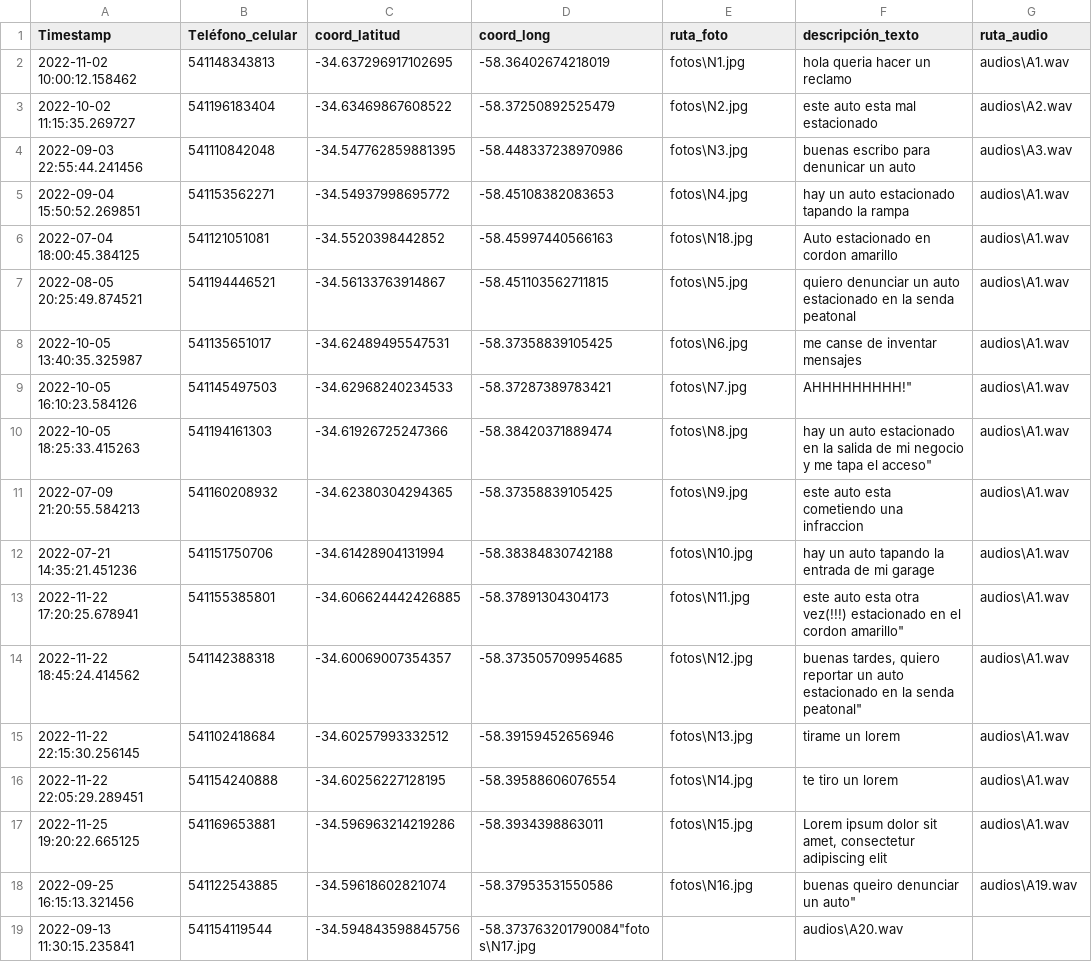
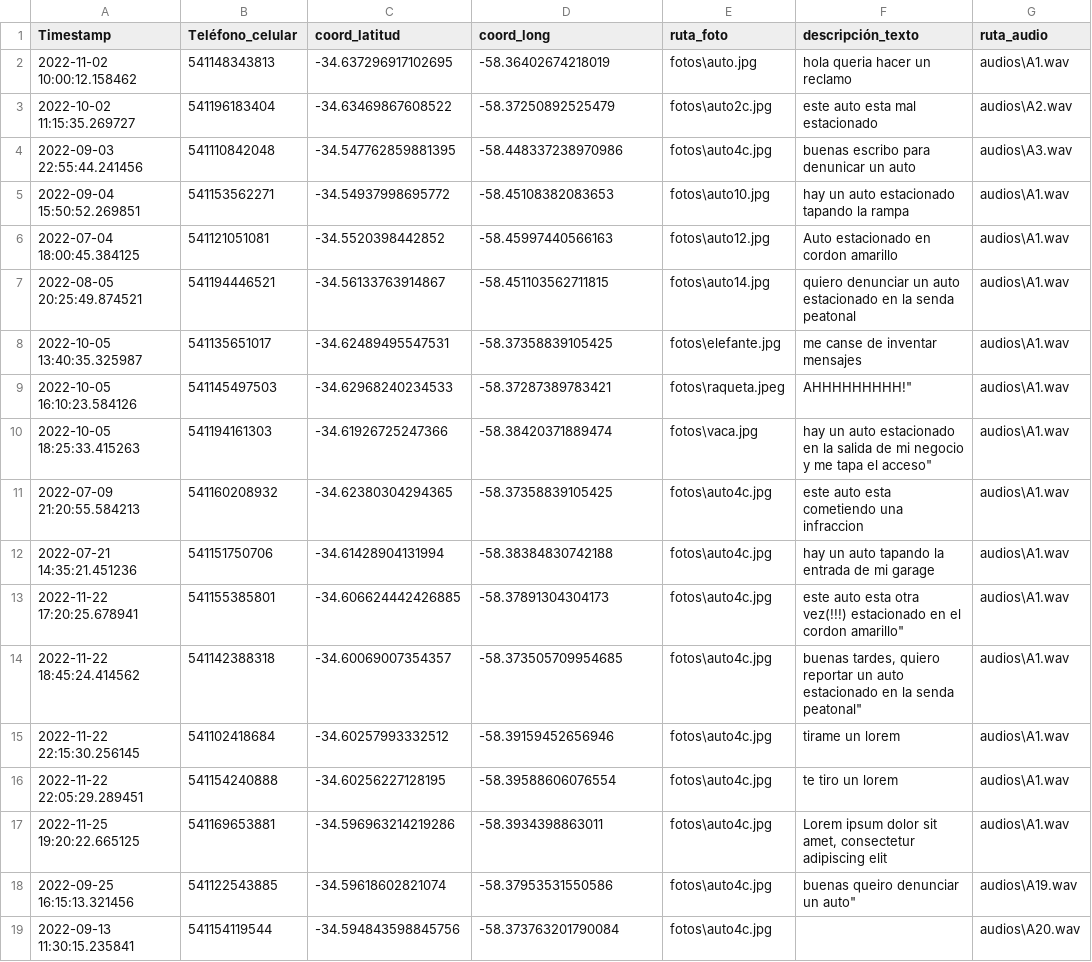
Before and after one commit to Kikinota27/TP2, a CSV file: reclamosad.csv, drawn as a sheet.

```diff
--- a/reclamosad.csv
+++ b/reclamosad.csv
@@ -1,19 +1,19 @@
 Timestamp;Teléfono_celular;coord_latitud;coord_long;ruta_foto;descripción_texto;ruta_audio
-2022-11-02 10:00:12.158462;541148343813;-34.637296917102695;-58.36402674218019;fotos\N1.jpg;hola queria hacer un reclamo;audios\A1.wav
-2022-10-02 11:15:35.269727;541196183404;-34.63469867608522;-58.37250892525479;fotos\N2.jpg;este auto esta mal estacionado;audios\A2.wav
-2022-09-03 22:55:44.241456;541110842048;-34.547762859881395;-58.448337238970986;fotos\N3.jpg;buenas escribo para denunicar un auto;audios\A3.wav
-2022-09-04 15:50:52.269851;541153562271;-34.54937998695772;-58.45108382083653;fotos\N4.jpg;hay un auto estacionado tapando la rampa;audios\A1.wav
-2022-07-04 18:00:45.384125;541121051081;-34.5520398442852;-58.45997440566163;fotos\N18.jpg;Auto estacionado en cordon amarillo;audios\A1.wav
-2022-08-05 20:25:49.874521;541194446521;-34.56133763914867;-58.451103562711815;fotos\N5.jpg;quiero denunciar un auto estacionado en la senda peatonal;audios\A1.wav
-2022-10-05 13:40:35.325987;541135651017;-34.62489495547531;-58.37358839105425;fotos\N6.jpg;me canse de inventar mensajes;audios\A1.wav
-2022-10-05 16:10:23.584126;541145497503;-34.62968240234533;-58.37287389783421;fotos\N7.jpg;AHHHHHHHHH!";audios\A1.wav
-2022-10-05 18:25:33.415263;541194161303;-34.61926725247366;-58.38420371889474;fotos\N8.jpg;hay un auto estacionado en la salida de mi negocio y me tapa el acceso";audios\A1.wav
-2022-07-09 21:20:55.584213;541160208932;-34.62380304294365;-58.37358839105425;fotos\N9.jpg;este auto esta cometiendo una infraccion;audios\A1.wav
-2022-07-21 14:35:21.451236;541151750706;-34.61428904131994;-58.38384830742188;fotos\N10.jpg;hay un auto tapando la entrada de mi garage;audios\A1.wav
-2022-11-22 17:20:25.678941;541155385801;-34.606624442426885;-58.37891304304173;fotos\N11.jpg;este auto esta otra vez(!!!) estacionado en el cordon amarillo";audios\A1.wav
-2022-11-22 18:45:24.414562;541142388318;-34.60069007354357;-58.373505709954685;fotos\N12.jpg;buenas tardes, quiero reportar un auto estacionado en la senda peatonal";audios\A1.wav
-2022-11-22 22:15:30.256145;541102418684;-34.60257993332512;-58.39159452656946;fotos\N13.jpg;tirame un lorem;audios\A1.wav
-2022-11-22 22:05:29.289451;541154240888;-34.60256227128195;-58.39588606076554;fotos\N14.jpg;te tiro un lorem;audios\A1.wav
-2022-11-25 19:20:22.665125;541169653881;-34.596963214219286;-58.3934398863011;fotos\N15.jpg;Lorem ipsum dolor sit amet, consectetur adipiscing elit;audios\A1.wav
-2022-09-25 16:15:13.321456;541122543885;-34.59618602821074;-58.37953531550586;fotos\N16.jpg;buenas queiro denunciar un auto";audios\A19.wav
-2022-09-13 11:30:15.235841;541154119544;-34.594843598845756;-58.373763201790084"fotos\N17.jpg; ;audios\A20.wav
+2022-11-02 10:00:12.158462;541148343813;-34.637296917102695;-58.36402674218019;fotos\auto.jpg;hola queria hacer un reclamo;audios\A1.wav
+2022-10-02 11:15:35.269727;541196183404;-34.63469867608522;-58.37250892525479;fotos\auto2c.jpg;este auto esta mal estacionado;audios\A2.wav
+2022-09-03 22:55:44.241456;541110842048;-34.547762859881395;-58.448337238970986;fotos\auto4c.jpg;buenas escribo para denunicar un auto;audios\A3.wav
+2022-09-04 15:50:52.269851;541153562271;-34.54937998695772;-58.45108382083653;fotos\auto10.jpg;hay un auto estacionado tapando la rampa;audios\A1.wav
+2022-07-04 18:00:45.384125;541121051081;-34.5520398442852;-58.45997440566163;fotos\auto12.jpg;Auto estacionado en cordon amarillo;audios\A1.wav
+2022-08-05 20:25:49.874521;541194446521;-34.56133763914867;-58.451103562711815;fotos\auto14.jpg;quiero denunciar un auto estacionado en la senda peatonal;audios\A1.wav
+2022-10-05 13:40:35.325987;541135651017;-34.62489495547531;-58.37358839105425;fotos\elefante.jpg;me canse de inventar mensajes;audios\A1.wav
+2022-10-05 16:10:23.584126;541145497503;-34.62968240234533;-58.37287389783421;fotos\raqueta.jpeg;AHHHHHHHHH!";audios\A1.wav
+2022-10-05 18:25:33.415263;541194161303;-34.61926725247366;-58.38420371889474;fotos\vaca.jpg;hay un auto estacionado en la salida de mi negocio y me tapa el acceso";audios\A1.wav
+2022-07-09 21:20:55.584213;541160208932;-34.62380304294365;-58.37358839105425;fotos\auto4c.jpg;este auto esta cometiendo una infraccion;audios\A1.wav
+2022-07-21 14:35:21.451236;541151750706;-34.61428904131994;-58.38384830742188;fotos\auto4c.jpg;hay un auto tapando la entrada de mi garage;audios\A1.wav
+2022-11-22 17:20:25.678941;541155385801;-34.606624442426885;-58.37891304304173;fotos\auto4c.jpg;este auto esta otra vez(!!!) estacionado en el cordon amarillo";audios\A1.wav
+2022-11-22 18:45:24.414562;541142388318;-34.60069007354357;-58.373505709954685;fotos\auto4c.jpg;buenas tardes, quiero reportar un auto estacionado en la senda peatonal";audios\A1.wav
+2022-11-22 22:15:30.256145;541102418684;-34.60257993332512;-58.39159452656946;fotos\auto4c.jpg;tirame un lorem;audios\A1.wav
+2022-11-22 22:05:29.289451;541154240888;-34.60256227128195;-58.39588606076554;fotos\auto4c.jpg;te tiro un lorem;audios\A1.wav
+2022-11-25 19:20:22.665125;541169653881;-34.596963214219286;-58.3934398863011;fotos\auto4c.jpg;Lorem ipsum dolor sit amet, consectetur adipiscing elit;audios\A1.wav
+2022-09-25 16:15:13.321456;541122543885;-34.59618602821074;-58.37953531550586;fotos\auto4c.jpg;buenas queiro denunciar un auto";audios\A19.wav
+2022-09-13 11:30:15.235841;541154119544;-34.594843598845756;-58.373763201790084;fotos\auto4c.jpg; ;audios\A20.wav
```
Also changed, not shown: 25 other files.
